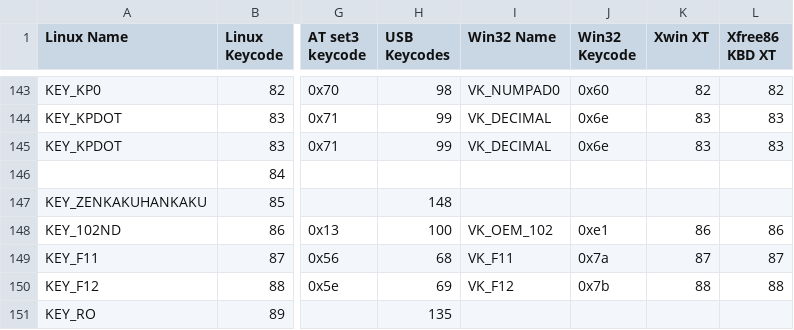
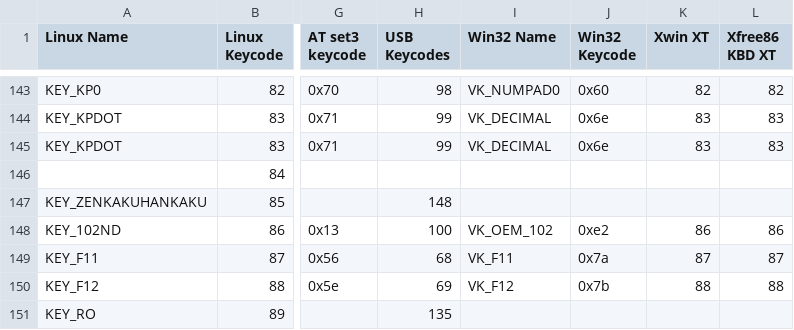
Before and after one commit to qemu/keycodemapdb, a CSV file: data/keymaps.csv, drawn as a sheet; only a part is shown, gaps mark what is left out; the diff names each change by its address in the sheet, - before the commit and + after, or states it on an @@ line.

Commit message:
Fix win32 keycode for VK_OEM_102
The win32 keycode for VK_OEM_102 is 0xe2. The Microsoft docu-
mentation for virtual-key codes agrees with mingw32/winuser.h.

Signed-off-by: Volker Rümelin <vr_qemu@t-online.de>

```diff
--- a/data/keymaps.csv
+++ b/data/keymaps.csv
-J148 (Win32 Keycode): 0xe1
+J148 (Win32 Keycode): 0xe2
```
